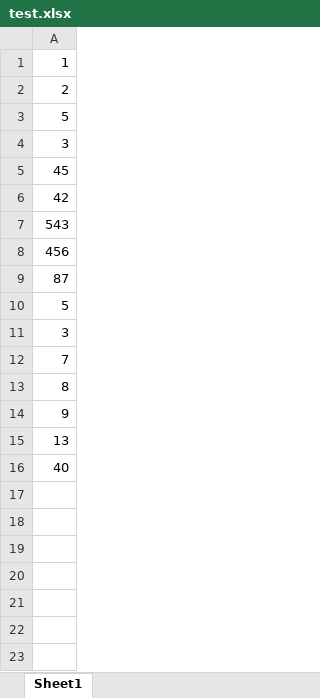
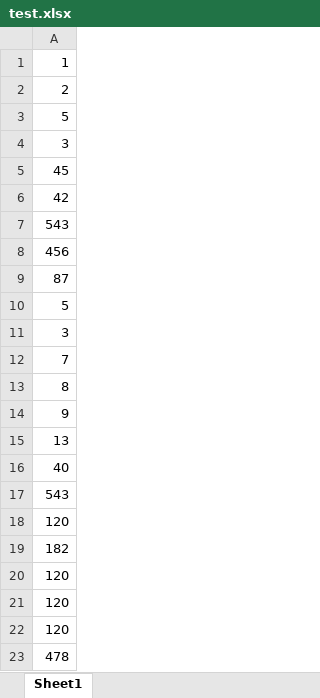
Before and after one commit to anas1412/Analyseur-de-Nombres-Excel, an Excel workbook: test.xlsx, sheet Sheet1, drawn as a sheet; values as stored, in another font and other column widths than the file's, no borders; charts and pictures not drawn; the diff names each change by its address in the sheet, - before the commit and + after, or states it on an @@ line.

```diff
--- a/test.xlsx (sheet Sheet1)
+++ b/test.xlsx (sheet Sheet1)
+row 17: 543
+row 18: 120
+row 19: 182
+row 20: 120
+row 21: 120
+row 22: 120
+row 23: 478
```
Also changed, not shown: 2 other files.
